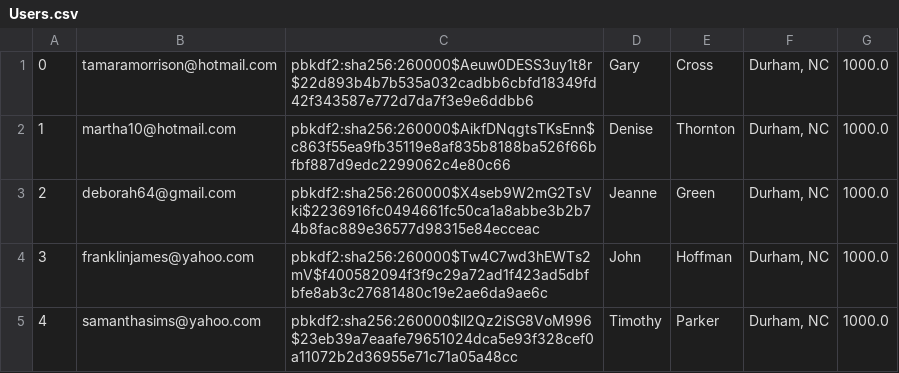
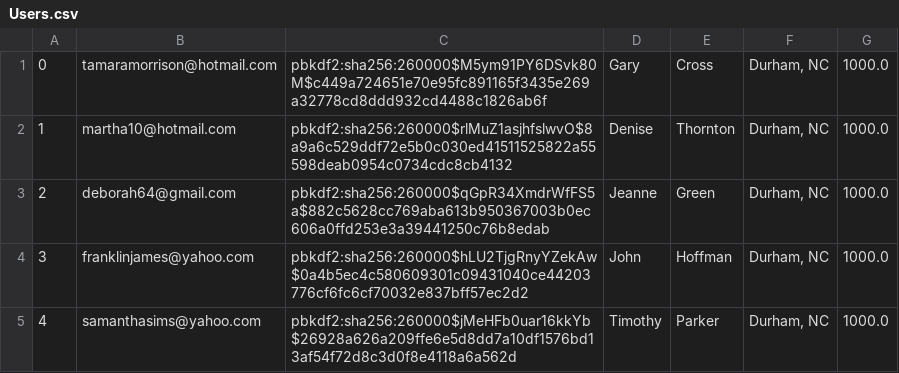
Before and after one commit to Kaichao-Chang/CS516-Awesome-Group, a CSV file: mini-amazon-skeleton/db/data/Users.csv, drawn as a sheet.

```diff
--- a/mini-amazon-skeleton/db/data/Users.csv
+++ b/mini-amazon-skeleton/db/data/Users.csv
@@ -1,5 +1,5 @@
-"0","tamaramorrison@hotmail.com","pbkdf2:sha256:260000$Aeuw0DESS3uy1t8r$22d893b4b7b535a032cadbb6cbfd18349fd42f343587e772d7da7f3e9e6ddbb6","Gary","Cross","Durham, NC","1000.0"
-"1","martha10@hotmail.com","pbkdf2:sha256:260000$AikfDNqgtsTKsEnn$c863f55ea9fb35119e8af835b8188ba526f66bfbf887d9edc2299062c4e80c66","Denise","Thornton","Durham, NC","1000.0"
-"2","deborah64@gmail.com","pbkdf2:sha256:260000$X4seb9W2mG2TsVki$2236916fc0494661fc50ca1a8abbe3b2b74b8fac889e36577d98315e84ecceac","Jeanne","Green","Durham, NC","1000.0"
-"3","franklinjames@yahoo.com","pbkdf2:sha256:260000$Tw4C7wd3hEWTs2mV$f400582094f3f9c29a72ad1f423ad5dbfbfe8ab3c27681480c19e2ae6da9ae6c","John","Hoffman","Durham, NC","1000.0"
-"4","samanthasims@yahoo.com","pbkdf2:sha256:260000$ll2Qz2iSG8VoM996$23eb39a7eaafe79651024dca5e93f328cef0a11072b2d36955e71c71a05a48cc","Timothy","Parker","Durham, NC","1000.0"
+"0","tamaramorrison@hotmail.com","pbkdf2:sha256:260000$M5ym91PY6DSvk80M$c449a724651e70e95fc891165f3435e269a32778cd8ddd932cd4488c1826ab6f","Gary","Cross","Durham, NC","1000.0"
+"1","martha10@hotmail.com","pbkdf2:sha256:260000$rlMuZ1asjhfslwvO$8a9a6c529ddf72e5b0c030ed41511525822a55598deab0954c0734cdc8cb4132","Denise","Thornton","Durham, NC","1000.0"
+"2","deborah64@gmail.com","pbkdf2:sha256:260000$qGpR34XmdrWfFS5a$882c5628cc769aba613b950367003b0ec606a0ffd253e3a39441250c76b8edab","Jeanne","Green","Durham, NC","1000.0"
+"3","franklinjames@yahoo.com","pbkdf2:sha256:260000$hLU2TjgRnyYZekAw$0a4b5ec4c580609301c09431040ce44203776cf6fc6cf70032e837bff57ec2d2","John","Hoffman","Durham, NC","1000.0"
+"4","samanthasims@yahoo.com","pbkdf2:sha256:260000$jMeHFb0uar16kkYb$26928a626a209ffe6e5d8dd7a10df1576bd13af54f72d8c3d0f8e4118a6a562d","Timothy","Parker","Durham, NC","1000.0"
```
Also changed, not shown: 1 other file.
